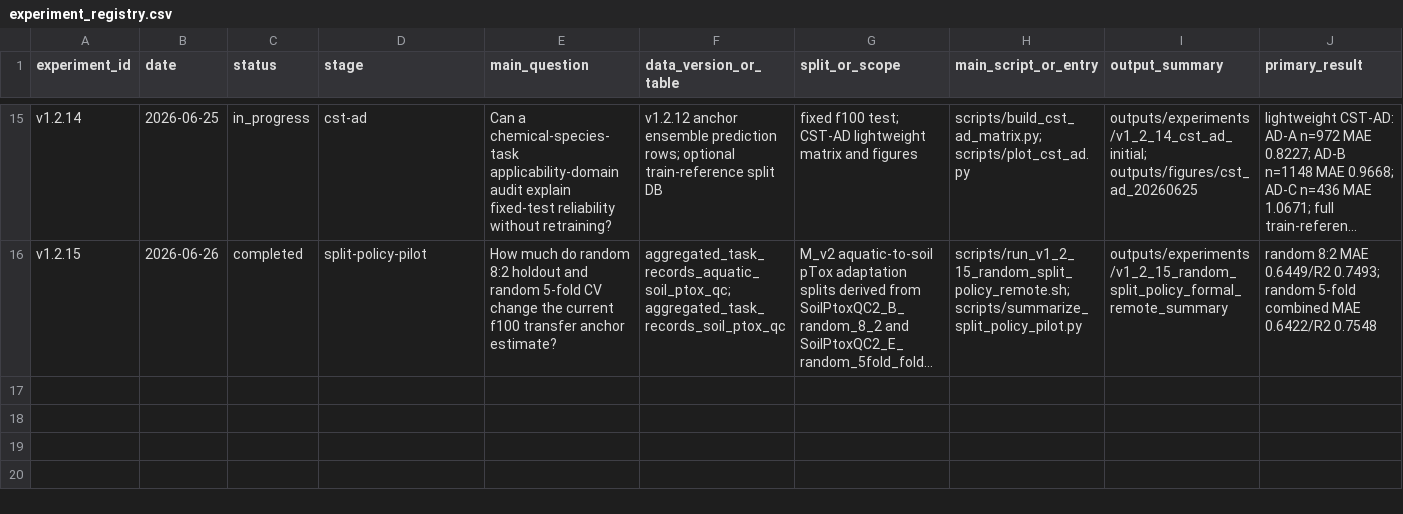
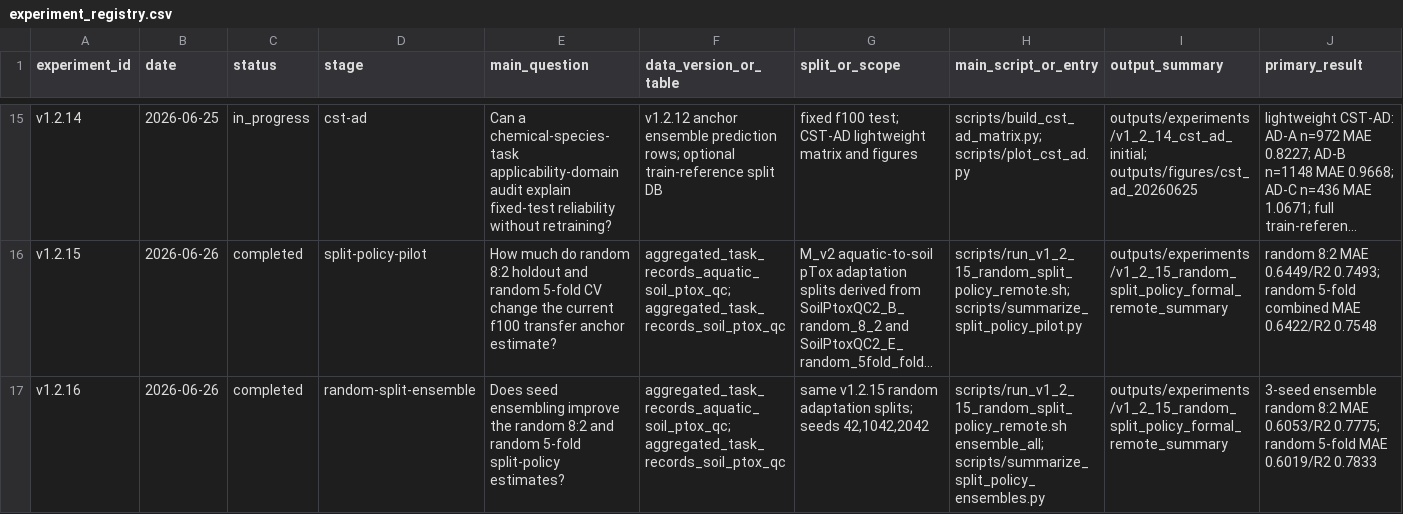
Before and after one commit to cyly2003/deeplearning3.0, a CSV file: docs/experiment_registry.csv, drawn as a sheet; only a part is shown, gaps mark what is left out; long unchanged cells end in …; rows hold the shown columns only; the diff names each change by its address in the sheet, - before the commit and + after, or states it on an @@ line.

Commit message:
Add random split ensemble pilot

```diff
--- a/docs/experiment_registry.csv
+++ b/docs/experiment_registry.csv
+row 17: v1.2.16 | 2026-06-26 | completed | random-split-ensemble | Does seed ensembling improve the random 8:2 and random 5-fold split-policy estimates? | aggregated_task_records_aquatic_soil_ptox_qc; aggregated_task_records_soil_ptox_qc | same v1.2.15 random adaptation splits; seeds 42,1042,2042 | scripts/run_v1_2_15_random_split_policy_remote.sh ensemble_all; scripts/summarize_split_policy_ensembles.py | outputs/experiments/v1_2_15_random_split_policy_formal_remote_summary | 3-seed ensemble random 8:2 MAE 0.6053/R2 0.7775; random 5-fold MAE 0.6019/R2 0.7833
```
Also changed, not shown: 4 other files.
